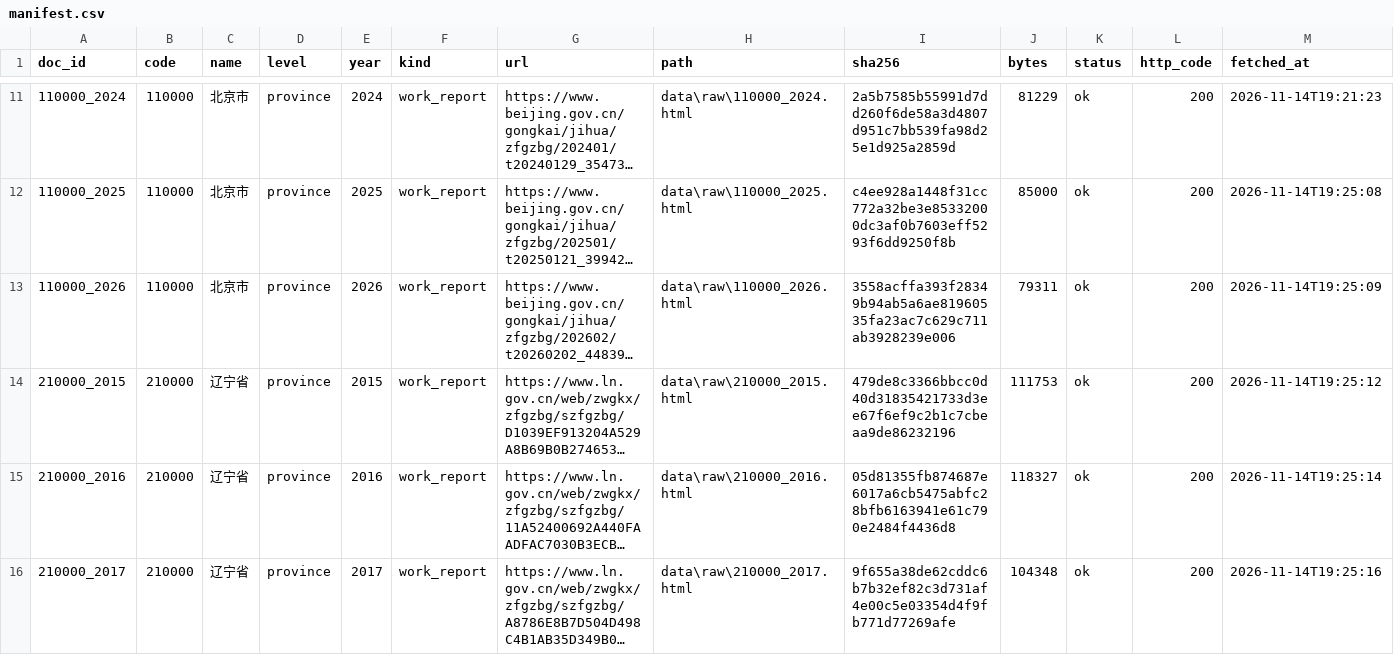
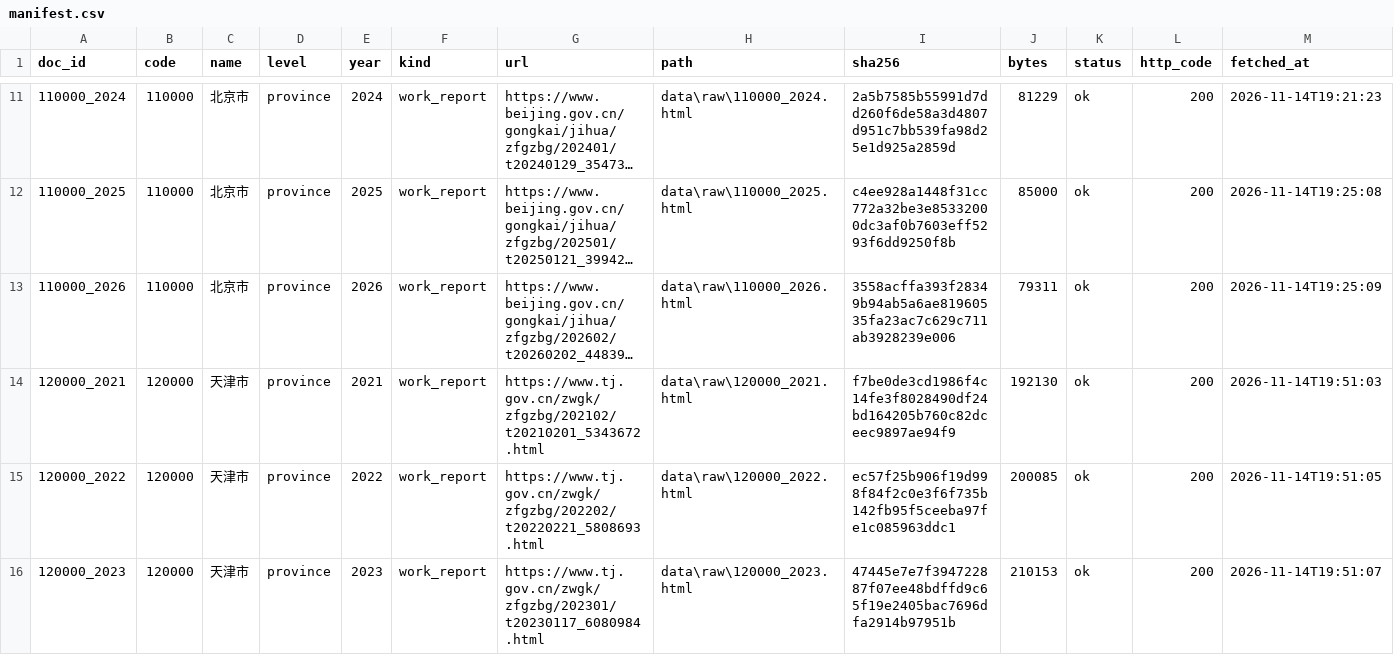
Before and after one commit to sdldw/gov-report-atlas, a CSV file: data/manifest.csv, drawn as a sheet; only a part is shown, gaps mark what is left out; the shorter side is filled out with more unchanged rows; long unchanged cells end in …; the diff covers the shown part only; the diff names each change by its address in the sheet, - before the commit and + after, or states it on an @@ line.

Commit message:
fix(manifest): fall back to year in URL when anchor text has none

```diff
--- a/data/manifest.csv
+++ b/data/manifest.csv
+row 14: 120000_2021 | 120000 | 天津市 | province | 2021 | work_report | https://www.tj.gov.cn/zwgk/zfgzbg/202102/t20210201_5343672.html | data\raw\120000_2021.html | f7be0de3cd1986f4c14fe3f8028490df24bd164205b760c82dceec9897ae94f9 | 192130 | ok | 200 | 2026-11-14T19:51:03
+row 15: 120000_2022 | 120000 | 天津市 | province | 2022 | work_report | https://www.tj.gov.cn/zwgk/zfgzbg/202202/t20220221_5808693.html | data\raw\120000_2022.html | ec57f25b906f19d998f84f2c0e3f6f735b142fb95f5ceeba97fe1c085963ddc1 | 200085 | ok | 200 | 2026-11-14T19:51:05
+row 16: 120000_2023 | 120000 | 天津市 | province | 2023 | work_report | https://www.tj.gov.cn/zwgk/zfgzbg/202301/t20230117_6080984.html | data\raw\120000_2023.html | 47445e7e7f394722887f07ee48bdffd9c65f19e2405bac7696dfa2914b97951b | 210153 | ok | 200 | 2026-11-14T19:51:07
```
Also changed, not shown: 9 added rows and 1 removed row elsewhere in this file, data/processed/panel.csv, 1 other file.
